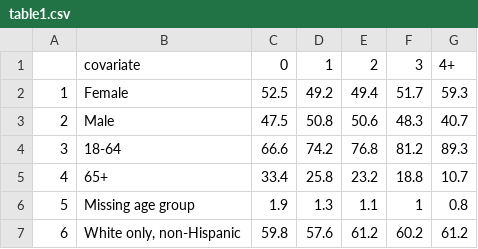
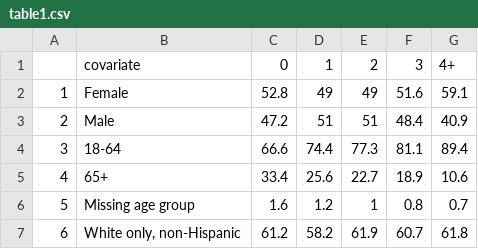
Before and after one commit to oschultes/epi514_ace, a CSV file: table1.csv, drawn as a sheet; only a part is shown; the diff covers the shown part only.

```diff
--- a/table1.csv
+++ b/table1.csv
@@ -1,7 +1,7 @@
 "","covariate","0","1","2","3","4+"
-"1","Female",52.5,49.2,49.4,51.7,59.3
-"2","Male",47.5,50.8,50.6,48.3,40.7
-"3","18-64",66.6,74.2,76.8,81.2,89.3
-"4","65+",33.4,25.8,23.2,18.8,10.7
-"5","Missing age group",1.9,1.3,1.1,1,0.8
-"6","White only, non-Hispanic",59.8,57.6,61.2,60.2,61.2
+"1","Female",52.8,49,49,51.6,59.1
+"2","Male",47.2,51,51,48.4,40.9
+"3","18-64",66.6,74.4,77.3,81.1,89.4
+"4","65+",33.4,25.6,22.7,18.9,10.6
+"5","Missing age group",1.6,1.2,1,0.8,0.7
+"6","White only, non-Hispanic",61.2,58.2,61.9,60.7,61.8
```
Also changed, not shown: 91 edited cells elsewhere in this file, 1 other file.
